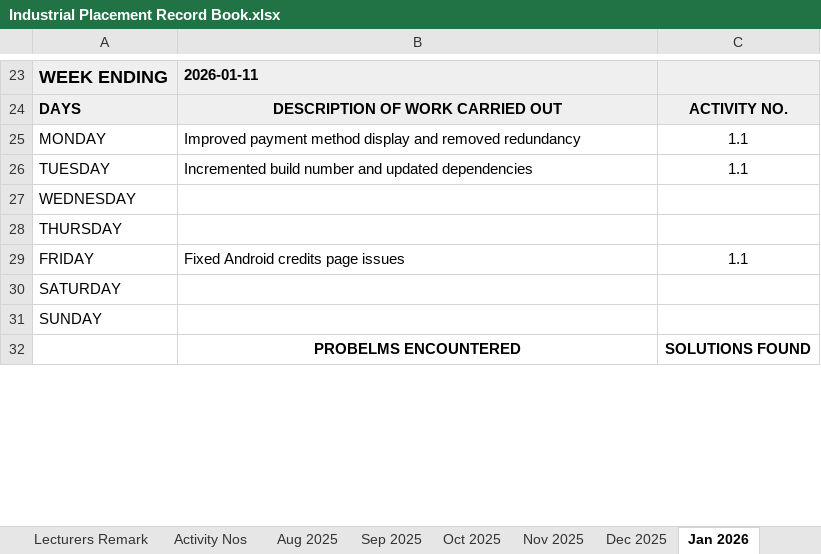
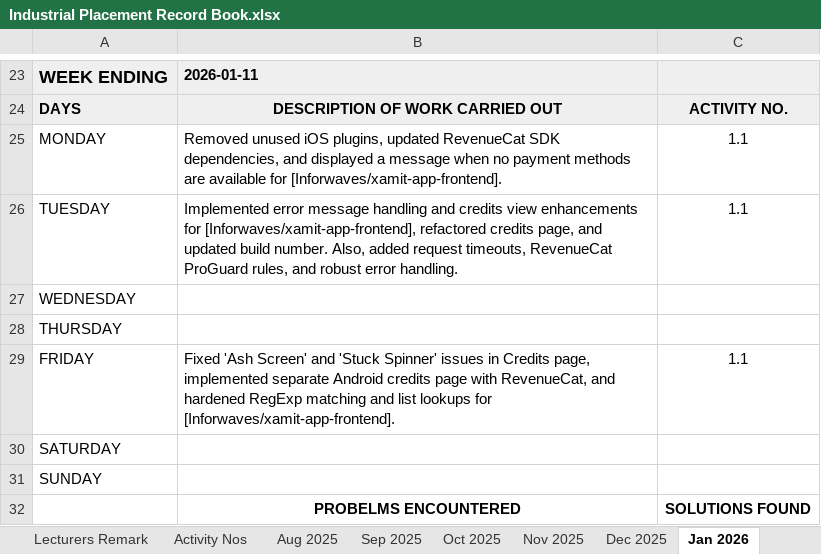
Before and after one commit to sithikaru/IIT_Industrial_logBook_Automator, an Excel workbook: Industrial Placement Record Book.xlsx, sheet Jan 2026, drawn as a sheet; only a part is shown, gaps mark what is left out; values as stored, in another font and other column widths than the file's, no borders; the diff covers the shown part only; the diff names each change by its address in the sheet, - before the commit and + after, or states it on an @@ line.

```diff
--- a/Industrial Placement Record Book.xlsx (sheet Jan 2026)
+++ b/Industrial Placement Record Book.xlsx (sheet Jan 2026)
-B25: Improved payment method display and removed redundancy
+B25: Removed unused iOS plugins, updated RevenueCat SDK dependencies, and displayed a message when no payment methods are available for [Inforwaves/xamit-app-frontend].
-B26: Incremented build number and updated dependencies
+B26: Implemented error message handling and credits view enhancements for [Inforwaves/xamit-app-frontend], refactored credits page, and updated build number. Also, added request timeouts, RevenueCat ProGuard rules, and robust error handling.
-B29: Fixed Android credits page issues
+B29: Fixed 'Ash Screen' and 'Stuck Spinner' issues in Credits page, implemented separate Android credits page with RevenueCat, and hardened RegExp matching and list lookups for [Inforwaves/xamit-app-frontend].
```
Also changed, not shown: 1 added row, 1 removed row and 9 edited cells elsewhere in this sheet, sheet Aug 2025, sheet Sep 2025, sheet Oct 2025, sheet Nov 2025, sheet Dec 2025, charts or pictures, 6 other files.
